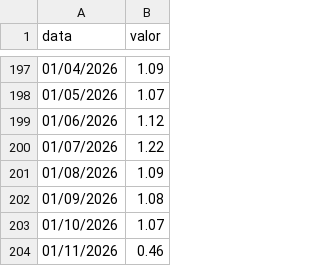
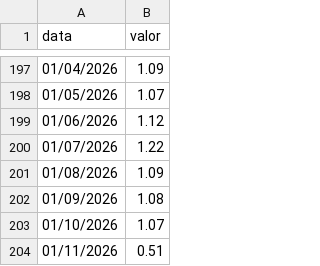
Before and after one commit to taniamiguel/analise-selic-inflacao-cambio, a CSV file: data/raw/cdi_mensal.csv, drawn as a sheet; only a part is shown, gaps mark what is left out.

```diff
--- a/data/raw/cdi_mensal.csv
+++ b/data/raw/cdi_mensal.csv
@@ -203,2 +203,2 @@ data,valor
 01/10/2026,1.07
-01/11/2026,0.46
+01/11/2026,0.51
```
Also changed, not shown: data/raw/poupanca.csv, data/raw/selic_meta.csv.
